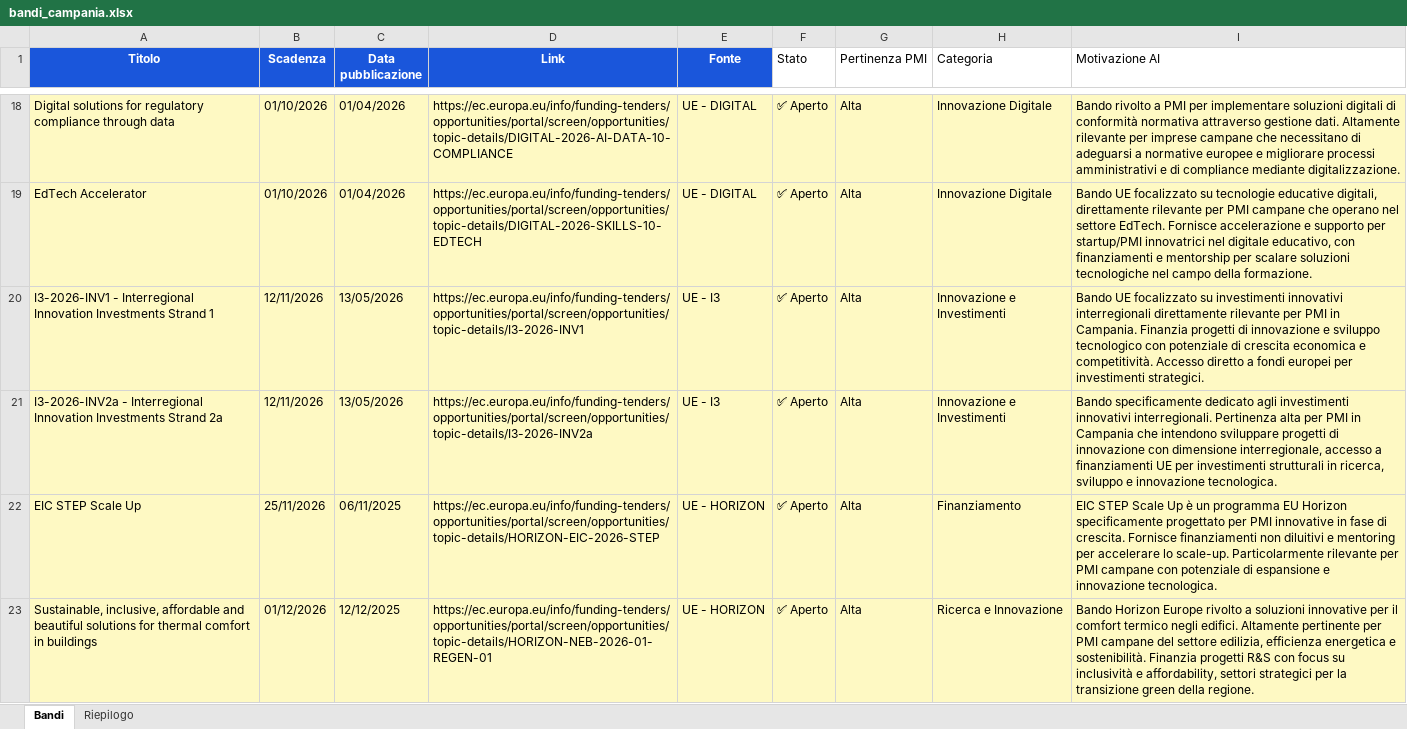
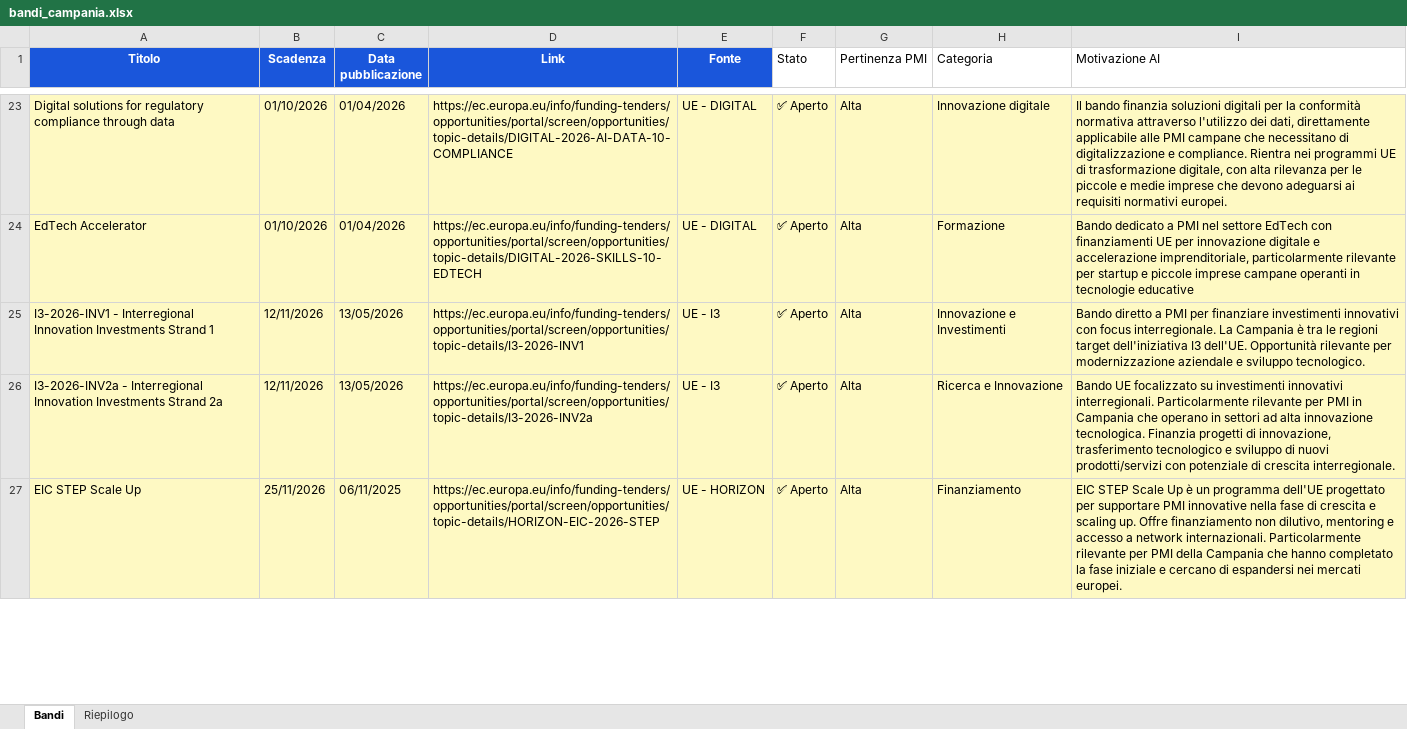
Before and after one commit to marcotulliovaliante/monitor-bandi-pmi, an Excel workbook: bandi_campania.xlsx, sheet Bandi, drawn as a sheet; only a part is shown, gaps mark what is left out; values as stored, in another font and other column widths than the file's, no borders; removed rows and columns are numbered as before the commit, all else as after; the diff covers the shown part only; the diff names each change by its address in the sheet, - before the commit and + after, or states it on an @@ line.

```diff
--- a/bandi_campania.xlsx (sheet Bandi)
+++ b/bandi_campania.xlsx (sheet Bandi)
-H23 (Categoria): Innovazione Digitale
+H23 (Categoria): Innovazione digitale
-I23 (Motivazione AI): Bando rivolto a PMI per implementare soluzioni digitali di conformità normativa attraverso gestione dati. Altamente rilevante per imprese campane che necessitano di adeguarsi a normative europee e migliorare processi amministrativi e di compliance mediante digitalizzazione.
+I23 (Motivazione AI): Il bando finanzia soluzioni digitali per la conformità normativa attraverso l'utilizzo dei dati, direttamente applicabile alle PMI campane che necessitano di digitalizzazione e compliance. Rientra nei programmi UE di trasformazione digitale, con alta rilevanza per le piccole e medie imprese che devono adeguarsi ai requisiti normativi europei.
-H24 (Categoria): Innovazione Digitale
+H24 (Categoria): Formazione
-I24 (Motivazione AI): Bando UE focalizzato su tecnologie educative digitali, direttamente rilevante per PMI campane che operano nel settore EdTech. Fornisce accelerazione e supporto per startup/PMI innovatrici nel digitale educativo, con finanziamenti e mentorship per scalare soluzioni tecnologiche nel campo della formazione.
+I24 (Motivazione AI): Bando dedicato a PMI nel settore EdTech con finanziamenti UE per innovazione digitale e accelerazione imprenditoriale, particolarmente rilevante per startup e piccole imprese campane operanti in tecnologie educative
-I25 (Motivazione AI): Bando UE focalizzato su investimenti innovativi interregionali direttamente rilevante per PMI in Campania. Finanzia progetti di innovazione e sviluppo tecnologico con potenziale di crescita economica e competitività. Accesso diretto a fondi europei per investimenti strategici.
+I25 (Motivazione AI): Bando diretto a PMI per finanziare investimenti innovativi con focus interregionale. La Campania è tra le regioni target dell'iniziativa I3 dell'UE. Opportunità rilevante per modernizzazione aziendale e sviluppo tecnologico.
-H26 (Categoria): Innovazione e Investimenti
+H26 (Categoria): Ricerca e Innovazione
-I26 (Motivazione AI): Bando specificamente dedicato agli investimenti innovativi interregionali. Pertinenza alta per PMI in Campania che intendono sviluppare progetti di innovazione con dimensione interregionale, accesso a finanziamenti UE per investimenti strutturali in ricerca, sviluppo e innovazione tecnologica.
+I26 (Motivazione AI): Bando UE focalizzato su investimenti innovativi interregionali. Particolarmente rilevante per PMI in Campania che operano in settori ad alta innovazione tecnologica. Finanzia progetti di innovazione, trasferimento tecnologico e sviluppo di nuovi prodotti/servizi con potenziale di crescita interregionale.
-I27 (Motivazione AI): …un programma EU Horizon specificamente progettato per PMI innovative in fase di crescita. Fornisce finanziamenti non diluitivi e mentoring per accelerare lo scale-up. Particolarmente rilevante per PMI campane con potenziale di espansione e innovazione tecnologica.
+I27 (Motivazione AI): …un programma dell'UE progettato per supportare PMI innovative nella fase di crescita e scaling up. Offre finanziamento non dilutivo, mentoring e accesso a network internazionali. Particolarmente rilevante per PMI della Campania che hanno completato la fase iniziale e cercano di espandersi nei mercati europei.
-row 23: Sustainable, inclusive, affordable and beautiful solutions for thermal comfort in buildings | 01/12/2026 | 12/12/2025 | https://ec.europa.eu/info/funding-tenders/opportunities/portal/screen/opportunities/topic-details/HORIZON-NEB-2026-01-REGEN-01 | UE - HORIZON | ✅ Aperto | Alta | Ricerca e Innovazione | Bando Horizon Europe rivolto a soluzioni innovative per il comfort termico negli edifici. Altamente pertinente per PMI campane del settore edilizia, efficienza energetica e sostenibilità. Finanzia progetti R&S con focus su inclusività e affordability, settori strategici per la transizione green della regione.
```
Also changed, not shown: 39 added rows, 29 removed rows and 457 edited cells elsewhere in this sheet, sheet Riepilogo.
